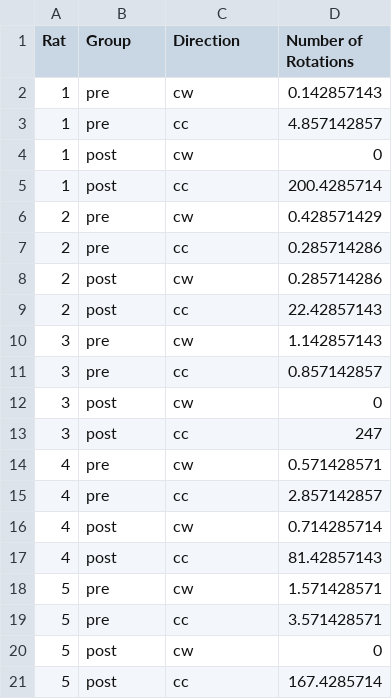
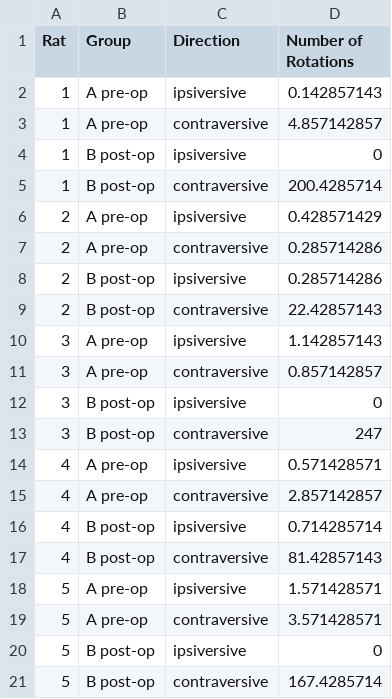
Before and after one commit to lacysheppard/Data-Visualization, a CSV file: graph data.csv, drawn as a sheet.

Commit message:
Add files via upload

```diff
--- a/graph data.csv
+++ b/graph data.csv
@@ -1,21 +1,21 @@
 Rat,Group,Direction,Number of Rotations
-1,pre,cw,0.142857143
-1,pre,cc,4.857142857
-1,post,cw,0
-1,post,cc,200.4285714
-2,pre,cw,0.428571429
-2,pre,cc,0.285714286
-2,post,cw,0.285714286
-2,post,cc,22.42857143
-3,pre,cw,1.142857143
-3,pre,cc,0.857142857
-3,post,cw,0
-3,post,cc,247
-4,pre,cw,0.571428571
-4,pre,cc,2.857142857
-4,post,cw,0.714285714
-4,post,cc,81.42857143
-5,pre,cw,1.571428571
-5,pre,cc,3.571428571
-5,post,cw,0
-5,post,cc,167.4285714
+1,A pre-op,ipsiversive,0.142857143
+1,A pre-op,contraversive,4.857142857
+1,B post-op,ipsiversive,0
+1,B post-op,contraversive,200.4285714
+2,A pre-op,ipsiversive,0.428571429
+2,A pre-op,contraversive,0.285714286
+2,B post-op,ipsiversive,0.285714286
+2,B post-op,contraversive,22.42857143
+3,A pre-op,ipsiversive,1.142857143
+3,A pre-op,contraversive,0.857142857
+3,B post-op,ipsiversive,0
+3,B post-op,contraversive,247
+4,A pre-op,ipsiversive,0.571428571
+4,A pre-op,contraversive,2.857142857
+4,B post-op,ipsiversive,0.714285714
+4,B post-op,contraversive,81.42857143
+5,A pre-op,ipsiversive,1.571428571
+5,A pre-op,contraversive,3.571428571
+5,B post-op,ipsiversive,0
+5,B post-op,contraversive,167.4285714
```
